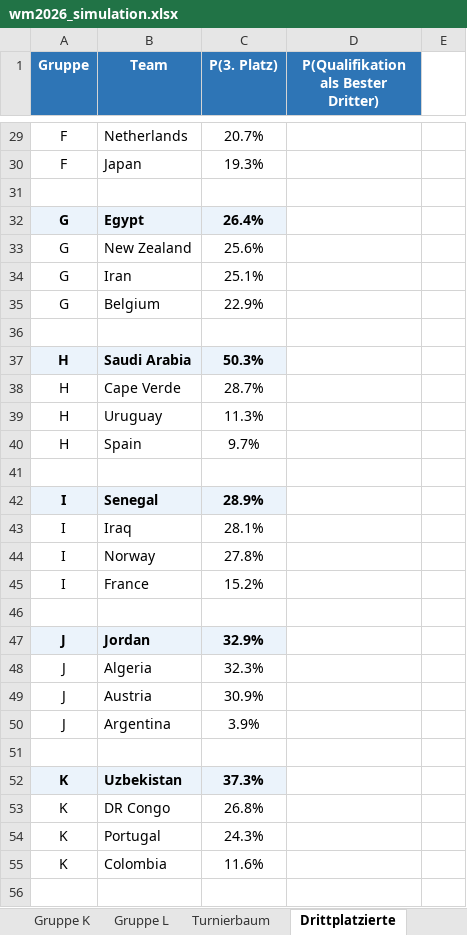
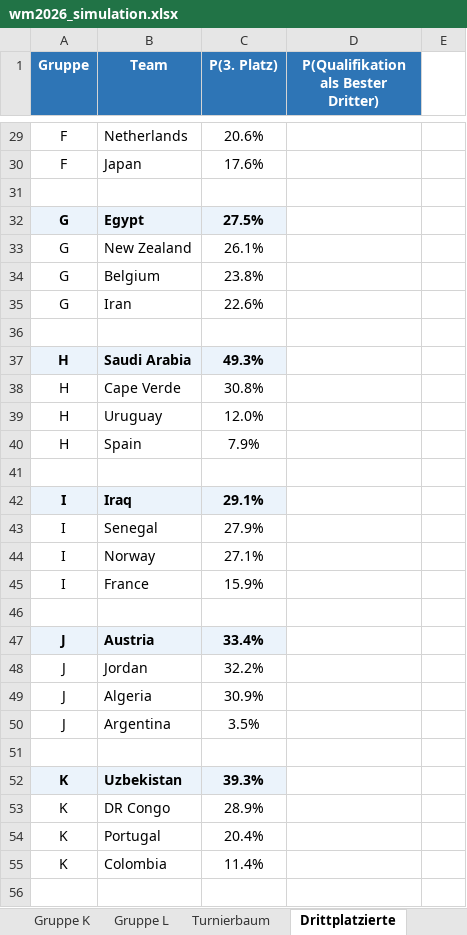
Before and after one commit to flambiertes/fussballanalyse, an Excel workbook: wm_2026/data/wm2026_simulation.xlsx, sheet Drittplatzierte, drawn as a sheet; only a part is shown, gaps mark what is left out; values as stored, in another font and other column widths than the file's, no borders; removed rows and columns are numbered as before the commit, all else as after; the diff covers the shown part only; the diff names each change by its address in the sheet, - before the commit and + after, or states it on an @@ line.

```diff
--- a/wm_2026/data/wm2026_simulation.xlsx (sheet Drittplatzierte)
+++ b/wm_2026/data/wm2026_simulation.xlsx (sheet Drittplatzierte)
-C29 (P(3. Platz)): 20.7%
+C29 (P(3. Platz)): 20.6%
-C30 (P(3. Platz)): 19.3%
+C30 (P(3. Platz)): 17.6%
-C32 (P(3. Platz)): 26.4%
+C32 (P(3. Platz)): 27.5%
-C33 (P(3. Platz)): 25.6%
+C33 (P(3. Platz)): 26.1%
-row 34: G | Iran | 25.1%
-C34 (P(3. Platz)): 22.9%
+C34 (P(3. Platz)): 23.8%
+row 35: G | Iran | 22.6%
-C37 (P(3. Platz)): 50.3%
+C37 (P(3. Platz)): 49.3%
-C38 (P(3. Platz)): 28.7%
+C38 (P(3. Platz)): 30.8%
-C39 (P(3. Platz)): 11.3%
+C39 (P(3. Platz)): 12.0%
-C40 (P(3. Platz)): 9.7%
+C40 (P(3. Platz)): 7.9%
-row 42: I | Senegal | 28.9%
@@ A42:C42 fill: none → #EBF3FB, bold: off → on @@
-C42 (P(3. Platz)): 28.1%
+C42 (P(3. Platz)): 29.1%
+row 43: I | Senegal | 27.9%
-C44 (P(3. Platz)): 27.8%
+C44 (P(3. Platz)): 27.1%
-C45 (P(3. Platz)): 15.2%
+C45 (P(3. Platz)): 15.9%
+row 47: J | Austria | 33.4%
@@ A48:C48 fill: #EBF3FB → none, bold: on → off @@
-C48 (P(3. Platz)): 32.9%
+C48 (P(3. Platz)): 32.2%
-C49 (P(3. Platz)): 32.3%
+C49 (P(3. Platz)): 30.9%
-row 49: J | Austria | 30.9%
-C50 (P(3. Platz)): 3.9%
+C50 (P(3. Platz)): 3.5%
-C52 (P(3. Platz)): 37.3%
+C52 (P(3. Platz)): 39.3%
-C53 (P(3. Platz)): 26.8%
+C53 (P(3. Platz)): 28.9%
-C54 (P(3. Platz)): 24.3%
+C54 (P(3. Platz)): 20.4%
-C55 (P(3. Platz)): 11.6%
+C55 (P(3. Platz)): 11.4%
```
Also changed, not shown: 2 added rows, 2 removed rows and 50 edited cells elsewhere in this sheet, sheet Uebersicht, sheet Turnierbaum, sheet Gruppe A, sheet Gruppe G, sheet Gruppe I, sheet Gruppe J, 8 more sheets.
